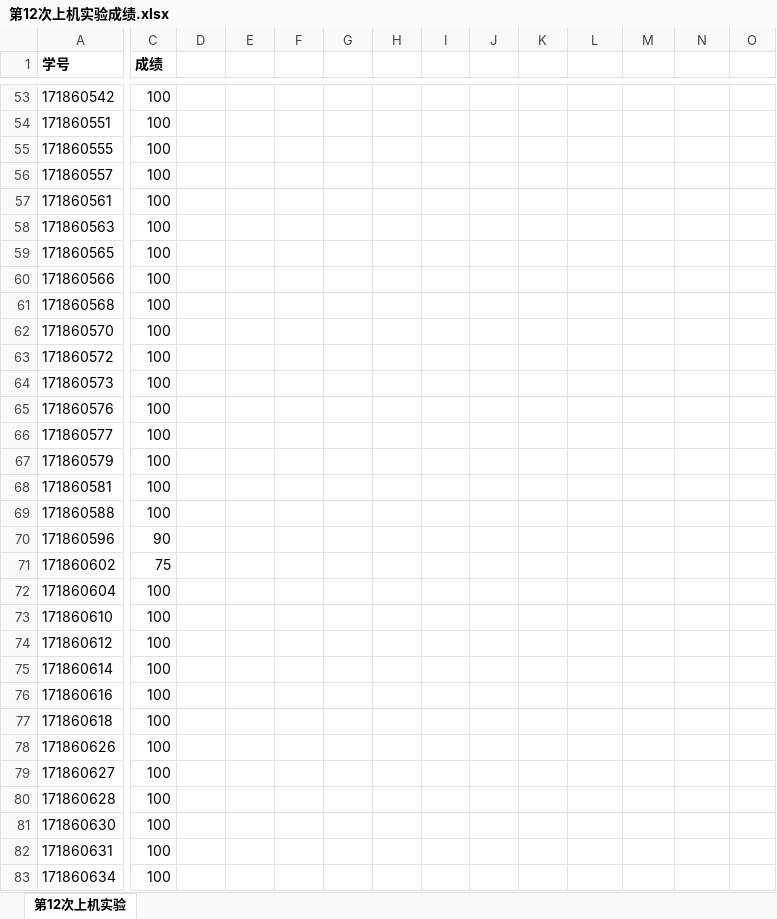
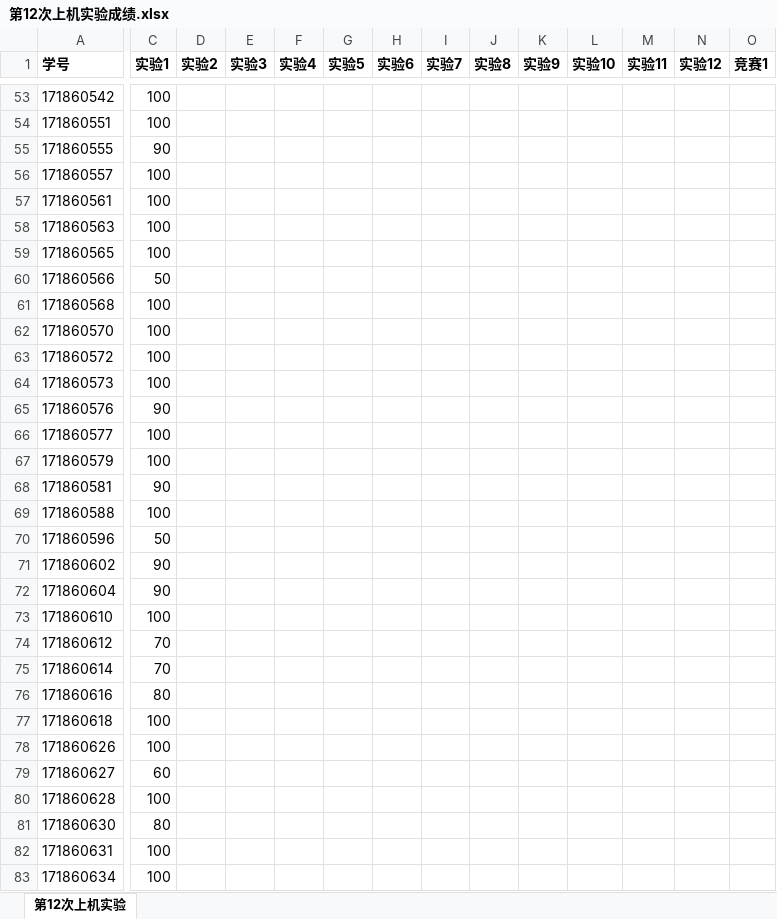
Before and after one commit to xingyuChenju/data-structure, an Excel workbook: 数据结构成绩汇总/第12次上机实验成绩.xlsx, sheet 第12次上机实验, drawn as a sheet; only a part is shown, gaps mark what is left out; values as stored, in another font and other column widths than the file's, no borders; the diff covers the shown part only; the diff names each change by its address in the sheet, - before the commit and + after, or states it on an @@ line.

```diff
--- a/数据结构成绩汇总/第12次上机实验成绩.xlsx (sheet 第12次上机实验)
+++ b/数据结构成绩汇总/第12次上机实验成绩.xlsx (sheet 第12次上机实验)
-C1: 成绩
+C1: 实验1
-D1: (empty)
+D1: 实验2
-E1: (empty)
+E1: 实验3
-F1: (empty)
+F1: 实验4
-G1: (empty)
+G1: 实验5
-H1: (empty)
+H1: 实验6
-I1: (empty)
+I1: 实验7
-J1: (empty)
+J1: 实验8
-K1: (empty)
+K1: 实验9
-L1: (empty)
+L1: 实验10
-M1: (empty)
+M1: 实验11
-N1: (empty)
+N1: 实验12
-O1: (empty)
+O1: 竞赛1
-C55 (实验1): 100
+C55 (实验1): 90
-C60 (实验1): 100
+C60 (实验1): 50
-C65 (实验1): 100
+C65 (实验1): 90
-C68 (实验1): 100
+C68 (实验1): 90
-C70 (实验1): 90
+C70 (实验1): 50
-C71 (实验1): 75
+C71 (实验1): 90
-C72 (实验1): 100
+C72 (实验1): 90
-C74:C75 (实验1): 100
+C74:C75 (实验1): 70
-C76 (实验1): 100
+C76 (实验1): 80
-C79 (实验1): 100
+C79 (实验1): 60
-C81 (实验1): 100
+C81 (实验1): 80
```
Also changed, not shown: 22 edited cells elsewhere in this sheet, 1 other file.
